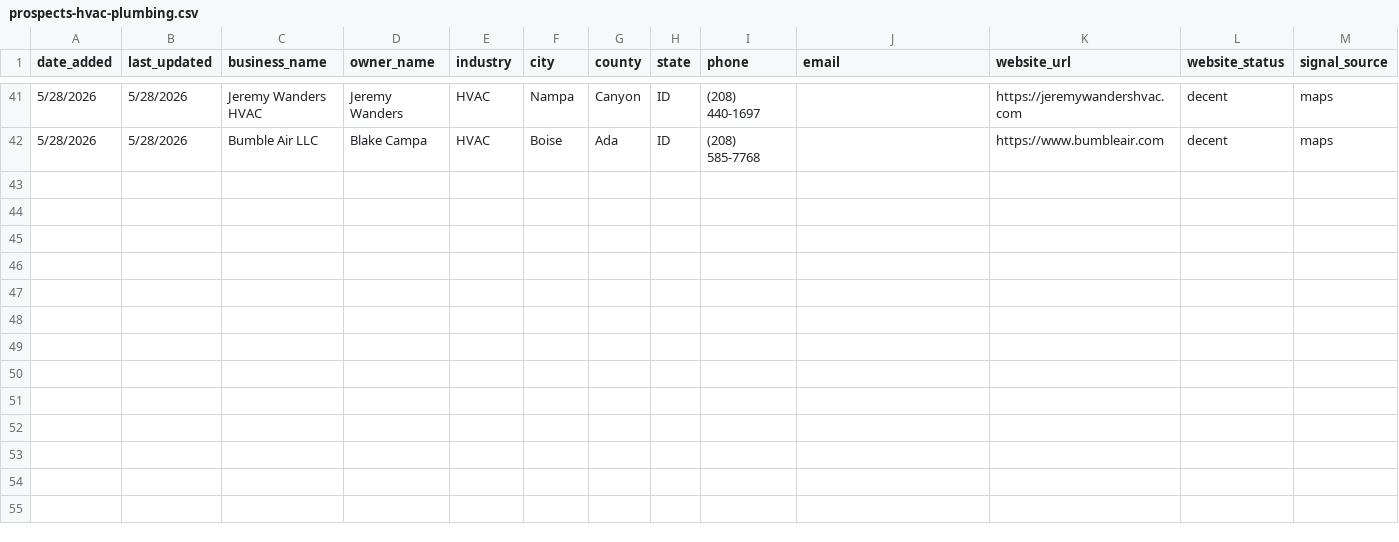
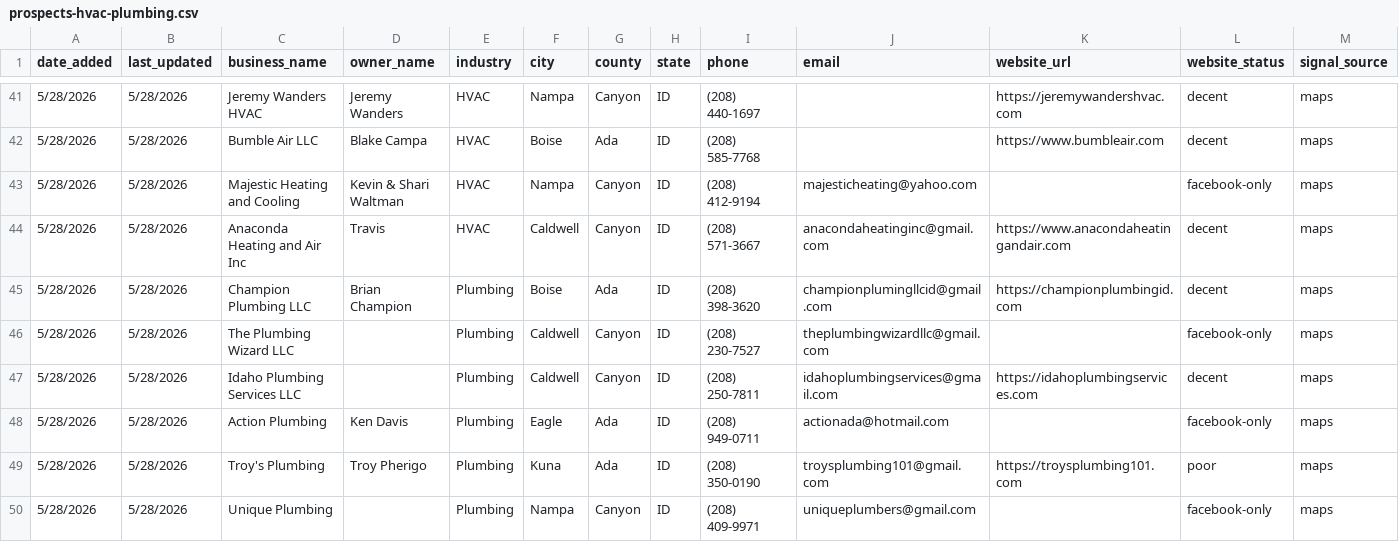
Before and after one commit to markscheiber0/scheiber-prospects, a CSV file: prospects-hvac-plumbing.csv, drawn as a sheet; only a part is shown, gaps mark what is left out; rows hold the shown columns only; the diff names each change by its address in the sheet, - before the commit and + after, or states it on an @@ line.

```diff
--- a/prospects-hvac-plumbing.csv
+++ b/prospects-hvac-plumbing.csv
+row 43: 5/28/2026 | 5/28/2026 | Majestic Heating and Cooling | Kevin & Shari Waltman | HVAC | Nampa | Canyon | ID | (208) 412-9194 | majesticheating@yahoo.com |  | facebook-only | maps
+row 44: 5/28/2026 | 5/28/2026 | Anaconda Heating and Air Inc | Travis | HVAC | Caldwell | Canyon | ID | (208) 571-3667 | anacondaheatinginc@gmail.com | https://www.anacondaheatingandair.com | decent | maps
+row 45: 5/28/2026 | 5/28/2026 | Champion Plumbing LLC | Brian Champion | Plumbing | Boise | Ada | ID | (208) 398-3620 | championplumingllcid@gmail.com | https://championplumbingid.com | decent | maps
+row 46: 5/28/2026 | 5/28/2026 | The Plumbing Wizard LLC |  | Plumbing | Caldwell | Canyon | ID | (208) 230-7527 | theplumbingwizardllc@gmail.com |  | facebook-only | maps
+row 47: 5/28/2026 | 5/28/2026 | Idaho Plumbing Services LLC |  | Plumbing | Caldwell | Canyon | ID | (208) 250-7811 | idahoplumbingservices@gmail.com | https://idahoplumbingservices.com | decent | maps
+row 48: 5/28/2026 | 5/28/2026 | Action Plumbing | Ken Davis | Plumbing | Eagle | Ada | ID | (208) 949-0711 | actionada@hotmail.com |  | facebook-only | maps
+row 49: 5/28/2026 | 5/28/2026 | Troy's Plumbing | Troy Pherigo | Plumbing | Kuna | Ada | ID | (208) 350-0190 | troysplumbing101@gmail.com | https://troysplumbing101.com | poor | maps
+row 50: 5/28/2026 | 5/28/2026 | Unique Plumbing |  | Plumbing | Nampa | Canyon | ID | (208) 409-9971 | uniqueplumbers@gmail.com |  | facebook-only | maps
```
Also changed, not shown: 1 other file.
